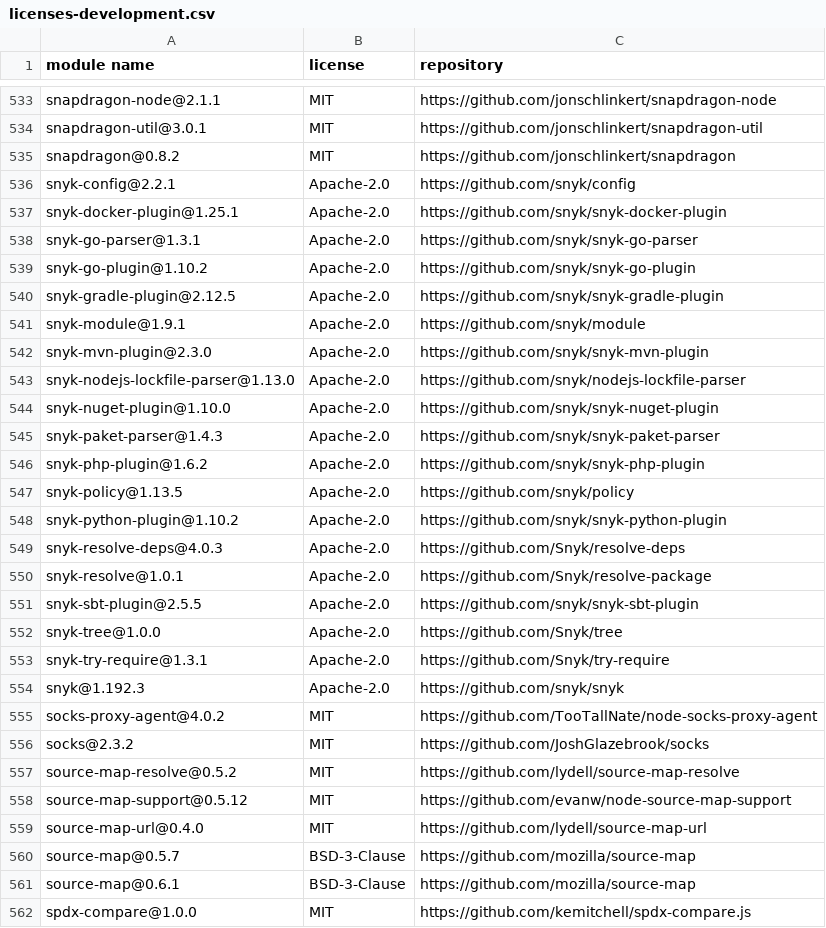
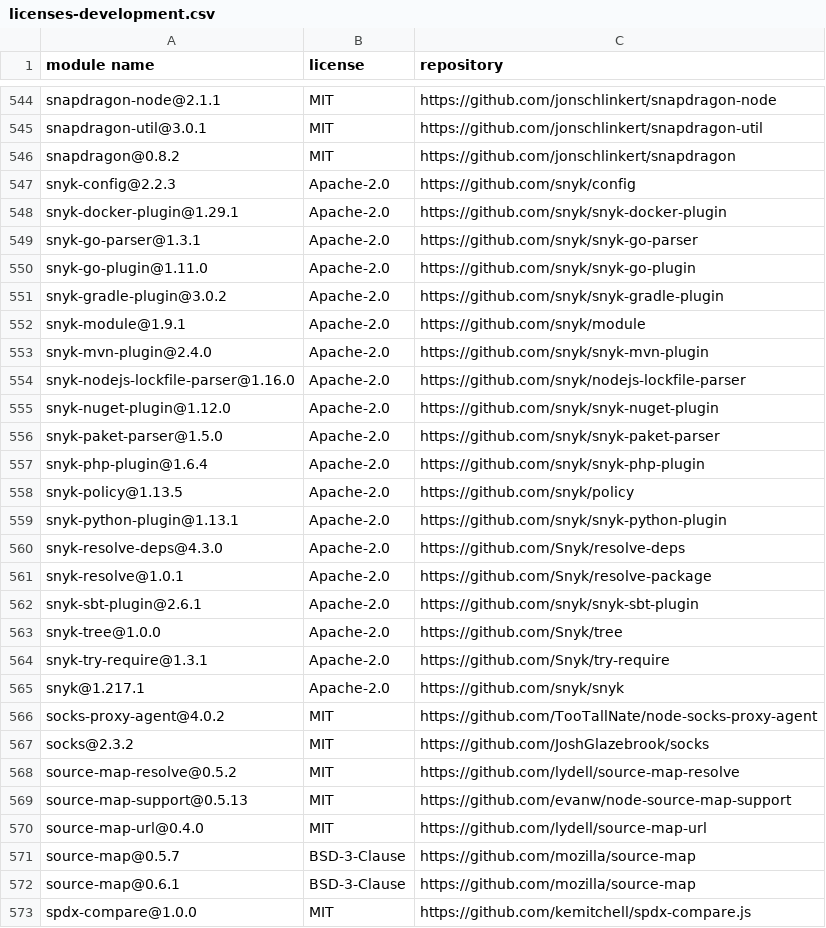
Before and after one commit to iTonyYo/fast-gitignore, a CSV file: docs/licenses-development.csv, drawn as a sheet; only a part is shown, gaps mark what is left out; the diff covers the shown part only.

```diff
--- a/docs/licenses-development.csv
+++ b/docs/licenses-development.csv
@@ -535,21 +546,21 @@
 "snapdragon@0.8.2","MIT","https://github.com/jonschlinkert/snapdragon"
-"snyk-config@2.2.1","Apache-2.0","https://github.com/snyk/config"
-"snyk-docker-plugin@1.25.1","Apache-2.0","https://github.com/snyk/snyk-docker-plugin"
+"snyk-config@2.2.3","Apache-2.0","https://github.com/snyk/config"
+"snyk-docker-plugin@1.29.1","Apache-2.0","https://github.com/snyk/snyk-docker-plugin"
 "snyk-go-parser@1.3.1","Apache-2.0","https://github.com/snyk/snyk-go-parser"
-"snyk-go-plugin@1.10.2","Apache-2.0","https://github.com/snyk/snyk-go-plugin"
-"snyk-gradle-plugin@2.12.5","Apache-2.0","https://github.com/snyk/snyk-gradle-plugin"
+"snyk-go-plugin@1.11.0","Apache-2.0","https://github.com/snyk/snyk-go-plugin"
+"snyk-gradle-plugin@3.0.2","Apache-2.0","https://github.com/snyk/snyk-gradle-plugin"
 "snyk-module@1.9.1","Apache-2.0","https://github.com/snyk/module"
-"snyk-mvn-plugin@2.3.0","Apache-2.0","https://github.com/snyk/snyk-mvn-plugin"
-"snyk-nodejs-lockfile-parser@1.13.0","Apache-2.0","https://github.com/snyk/nodejs-lockfile-parser"
-"snyk-nuget-plugin@1.10.0","Apache-2.0","https://github.com/snyk/snyk-nuget-plugin"
-"snyk-paket-parser@1.4.3","Apache-2.0","https://github.com/snyk/snyk-paket-parser"
-"snyk-php-plugin@1.6.2","Apache-2.0","https://github.com/snyk/snyk-php-plugin"
+"snyk-mvn-plugin@2.4.0","Apache-2.0","https://github.com/snyk/snyk-mvn-plugin"
+"snyk-nodejs-lockfile-parser@1.16.0","Apache-2.0","https://github.com/snyk/nodejs-lockfile-parser"
+"snyk-nuget-plugin@1.12.0","Apache-2.0","https://github.com/snyk/snyk-nuget-plugin"
+"snyk-paket-parser@1.5.0","Apache-2.0","https://github.com/snyk/snyk-paket-parser"
+"snyk-php-plugin@1.6.4","Apache-2.0","https://github.com/snyk/snyk-php-plugin"
 "snyk-policy@1.13.5","Apache-2.0","https://github.com/snyk/policy"
-"snyk-python-plugin@1.10.2","Apache-2.0","https://github.com/snyk/snyk-python-plugin"
-"snyk-resolve-deps@4.0.3","Apache-2.0","https://github.com/Snyk/resolve-deps"
+"snyk-python-plugin@1.13.1","Apache-2.0","https://github.com/snyk/snyk-python-plugin"
+"snyk-resolve-deps@4.3.0","Apache-2.0","https://github.com/Snyk/resolve-deps"
 "snyk-resolve@1.0.1","Apache-2.0","https://github.com/Snyk/resolve-package"
-"snyk-sbt-plugin@2.5.5","Apache-2.0","https://github.com/snyk/snyk-sbt-plugin"
+"snyk-sbt-plugin@2.6.1","Apache-2.0","https://github.com/snyk/snyk-sbt-plugin"
 "snyk-tree@1.0.0","Apache-2.0","https://github.com/Snyk/tree"
 "snyk-try-require@1.3.1","Apache-2.0","https://github.com/Snyk/try-require"
-"snyk@1.192.3","Apache-2.0","https://github.com/snyk/snyk"
+"snyk@1.217.1","Apache-2.0","https://github.com/snyk/snyk"
 "socks-proxy-agent@4.0.2","MIT","https://github.com/TooTallNate/node-socks-proxy-agent"
@@ -557,3 +568,3 @@
 "source-map-resolve@0.5.2","MIT","https://github.com/lydell/source-map-resolve"
-"source-map-support@0.5.12","MIT","https://github.com/evanw/node-source-map-support"
+"source-map-support@0.5.13","MIT","https://github.com/evanw/node-source-map-support"
 "source-map-url@0.4.0","MIT","https://github.com/lydell/source-map-url"
```
Also changed, not shown: 20 added rows, 6 removed rows and 63 edited cells elsewhere in this file, docs/licenses-production.csv, 2 other files.
